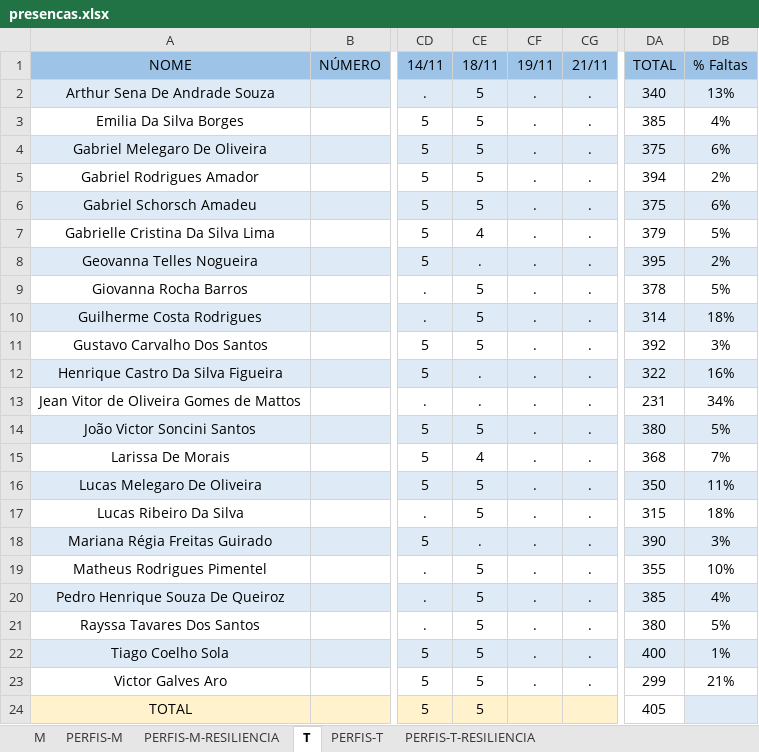
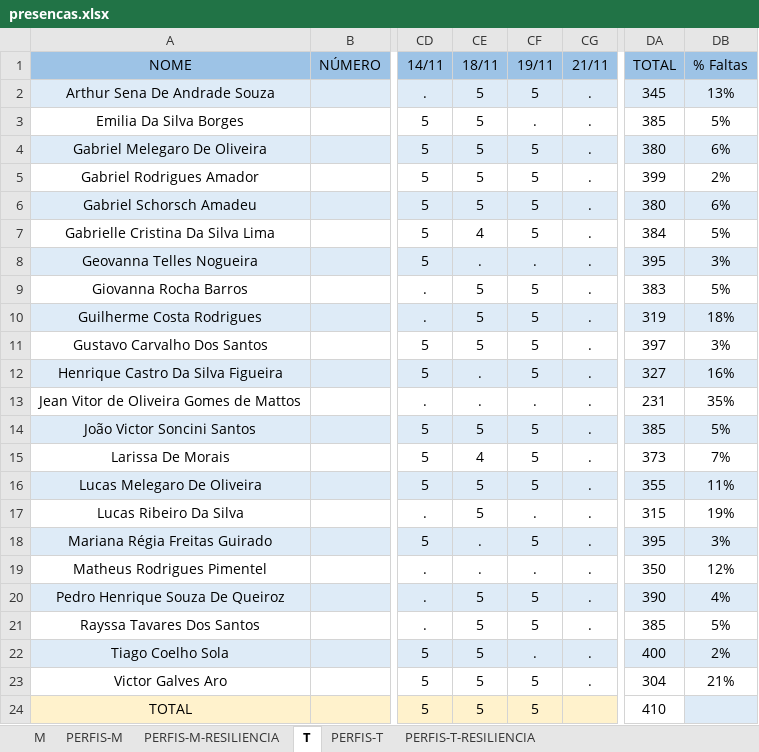
Before and after one commit to corujasdevbr/senai-desenvolvimento-2s2019, an Excel workbook: organizacao/presencas.xlsx, sheet T, drawn as a sheet; only a part is shown, gaps mark what is left out; values as stored, in another font and other column widths than the file's, no borders; the diff names each change by its address in the sheet, - before the commit and + after, or states it on an @@ line.

Commit message:
up :zap:

```diff
--- a/organizacao/presencas.xlsx (sheet T)
+++ b/organizacao/presencas.xlsx (sheet T)
-CF2 (19/11): .
+CF2 (19/11): 5
-DA2 (TOTAL): 340
+DA2 (TOTAL): 345
-DB3 (% Faltas): 4%
+DB3 (% Faltas): 5%
-CF4:CF7 (19/11): .
+CF4:CF7 (19/11): 5
-DA4 (TOTAL): 375
+DA4 (TOTAL): 380
-DA5 (TOTAL): 394
+DA5 (TOTAL): 399
-DA6 (TOTAL): 375
+DA6 (TOTAL): 380
-DA7 (TOTAL): 379
+DA7 (TOTAL): 384
-DB8 (% Faltas): 2%
+DB8 (% Faltas): 3%
-CF9:CF12 (19/11): .
+CF9:CF12 (19/11): 5
-DA9 (TOTAL): 378
+DA9 (TOTAL): 383
-DA10 (TOTAL): 314
+DA10 (TOTAL): 319
-DA11 (TOTAL): 392
+DA11 (TOTAL): 397
-DA12 (TOTAL): 322
+DA12 (TOTAL): 327
-DB13 (% Faltas): 34%
+DB13 (% Faltas): 35%
-CF14:CF16 (19/11): .
+CF14:CF16 (19/11): 5
-DA14 (TOTAL): 380
+DA14 (TOTAL): 385
-DA15 (TOTAL): 368
+DA15 (TOTAL): 373
-DA16 (TOTAL): 350
+DA16 (TOTAL): 355
-DB17 (% Faltas): 18%
+DB17 (% Faltas): 19%
-CF18 (19/11): .
+CF18 (19/11): 5
-DA18 (TOTAL): 390
+DA18 (TOTAL): 395
-CE19 (18/11): 5
+CE19 (18/11): .
-DA19 (TOTAL): 355
+DA19 (TOTAL): 350
-DB19 (% Faltas): 10%
+DB19 (% Faltas): 12%
-CF20:CF21 (19/11): .
+CF20:CF21 (19/11): 5
-DA20 (TOTAL): 385
+DA20 (TOTAL): 390
-DA21 (TOTAL): 380
+DA21 (TOTAL): 385
-DB22 (% Faltas): 1%
+DB22 (% Faltas): 2%
-CF23 (19/11): .
+CF23 (19/11): 5
-DA23 (TOTAL): 299
+DA23 (TOTAL): 304
-CF24 (19/11): (empty)
+CF24 (19/11): 5
-DA24 (TOTAL): 405
+DA24 (TOTAL): 410
```
